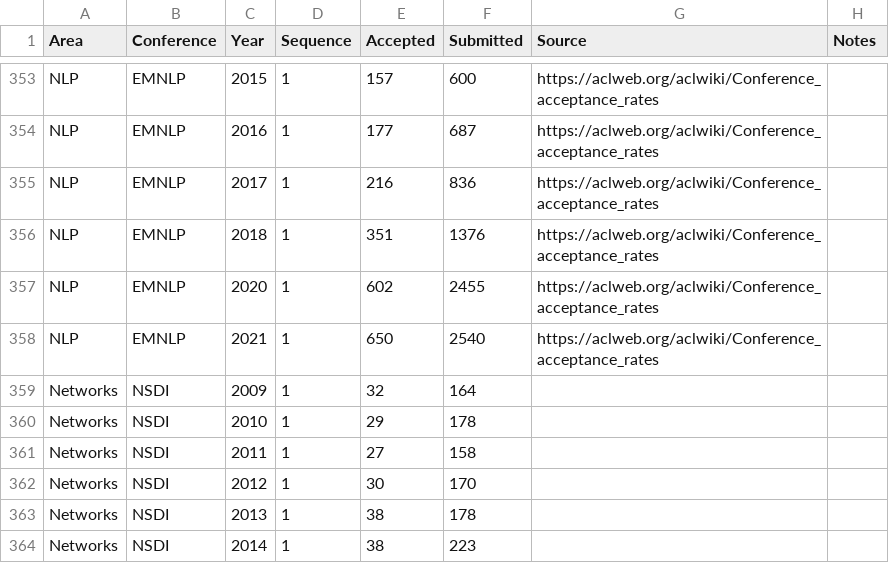
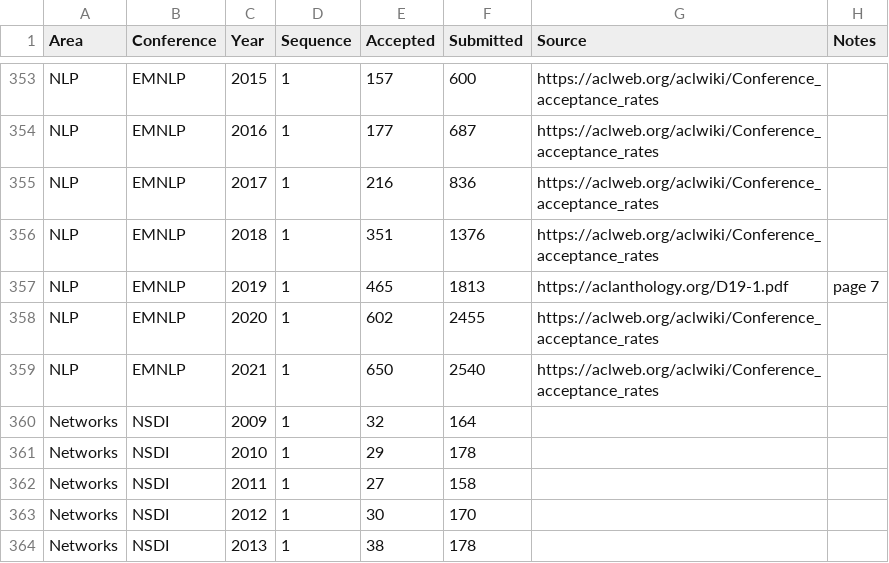
Before and after one commit to emeryberger/csconferences, a CSV file: csconferences.csv, drawn as a sheet; only a part is shown, gaps mark what is left out; the shorter side is filled out with more unchanged rows.

Commit message:
Updated 2019 EMNLP.

```diff
--- a/csconferences.csv
+++ b/csconferences.csv
@@ -356,2 +356,3 @@ NLP,EMNLP,2017,1,216,836,https://aclweb.org/aclwiki/Conference_acceptance_rates,
 NLP,EMNLP,2018,1,351,1376,https://aclweb.org/aclwiki/Conference_acceptance_rates,
+NLP,EMNLP,2019,1,465,1813,https://aclanthology.org/D19-1.pdf,page 7
 NLP,EMNLP,2020,1,602,2455,https://aclweb.org/aclwiki/Conference_acceptance_rates,
```
Also changed, not shown: 52 other files.
